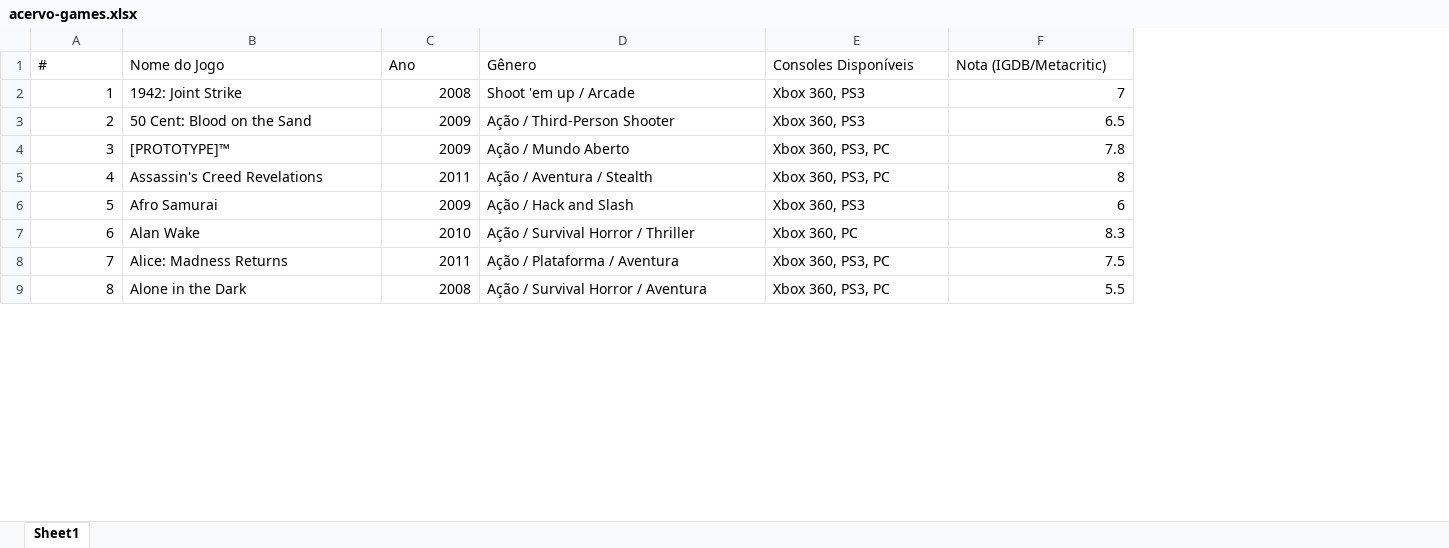
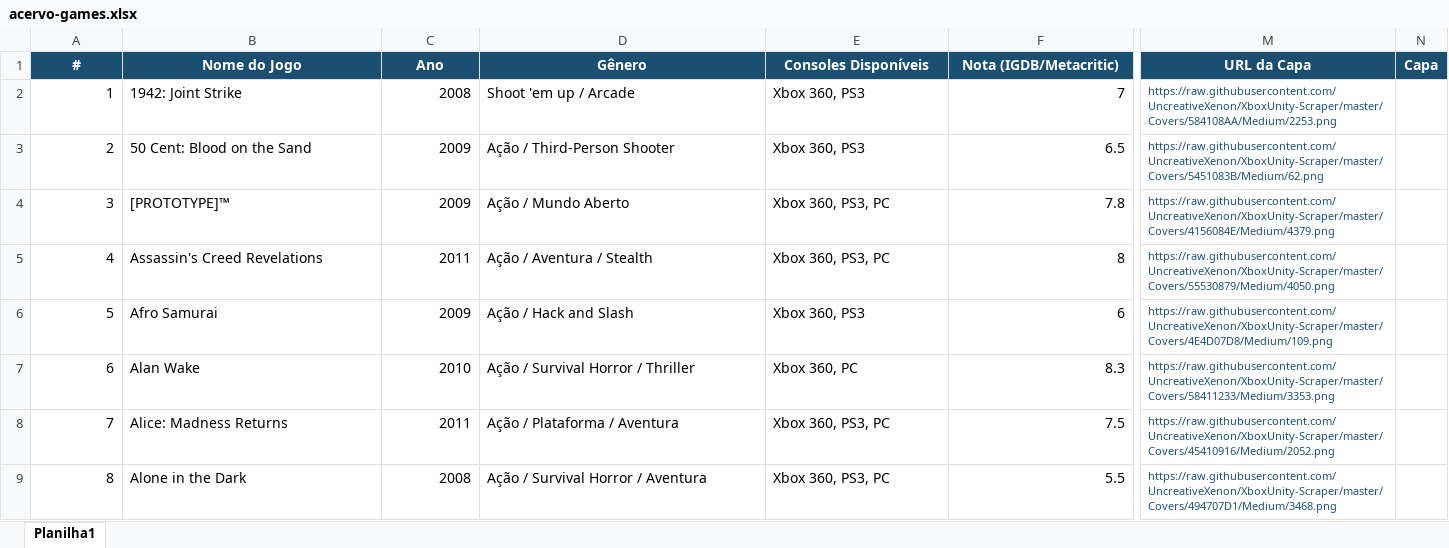
Before and after one commit to crismelol-cloud/acervo-games, an Excel workbook: acervo-games.xlsx, sheet Planilha1, drawn as a sheet; only a part is shown, gaps mark what is left out; values as stored, in another font and other column widths than the file's, no borders; the diff covers the shown part only; the diff names each change by its address in the sheet, - before the commit and + after, or states it on an @@ line.

```diff
--- a/acervo-games.xlsx (sheet Planilha1)
+++ b/acervo-games.xlsx (sheet Planilha1)
-sheet tab: Sheet1
+sheet tab: Planilha1
+column M (URL da Capa), rows 2-9: https://raw.githubusercontent.com/UncreativeXenon/XboxUnity-Scraper/master/Covers/584108AA/Medium/2253.png | https://raw.githubusercontent.com/UncreativeXenon/XboxUnity-Scraper/master/Covers/5451083B/Medium/62.png | https://raw.githubusercontent.com/UncreativeXenon/XboxUnity-Scraper/master/Covers/4156084E/Medium/4379.png | https://raw.githubusercontent.com/UncreativeXenon/XboxUnity-Scraper/master/Covers/55530879/Medium/4050.png | https://raw.githubusercontent.com/UncreativeXenon/XboxUnity-Scraper/master/Covers/4E4D07D8/Medium/109.png | https://raw.githubusercontent.com/UncreativeXenon/XboxUnity-Scraper/master/Covers/58411233/Medium/3353.png | https://raw.githubusercontent.com/UncreativeXenon/XboxUnity-Scraper/master/Covers/45410916/Medium/2052.png | https://raw.githubusercontent.com/UncreativeXenon/XboxUnity-Scraper/master/Covers/494707D1/Medium/3468.png
+column N (Capa), empty
@@ A1:F1 fill: none → #1B4F72, bold: off → on, text colour: black → #FFFFFF, alignment: left → center @@
```
Also changed, not shown: cell formats elsewhere in this sheet, 2 other files.
